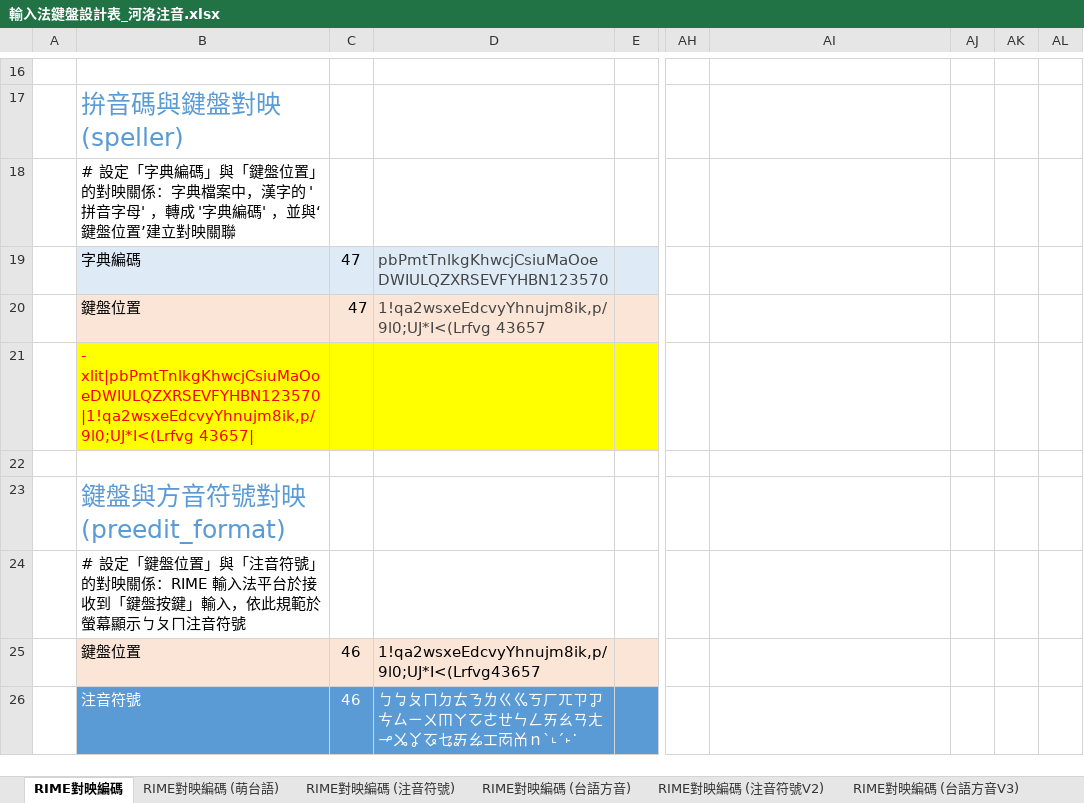
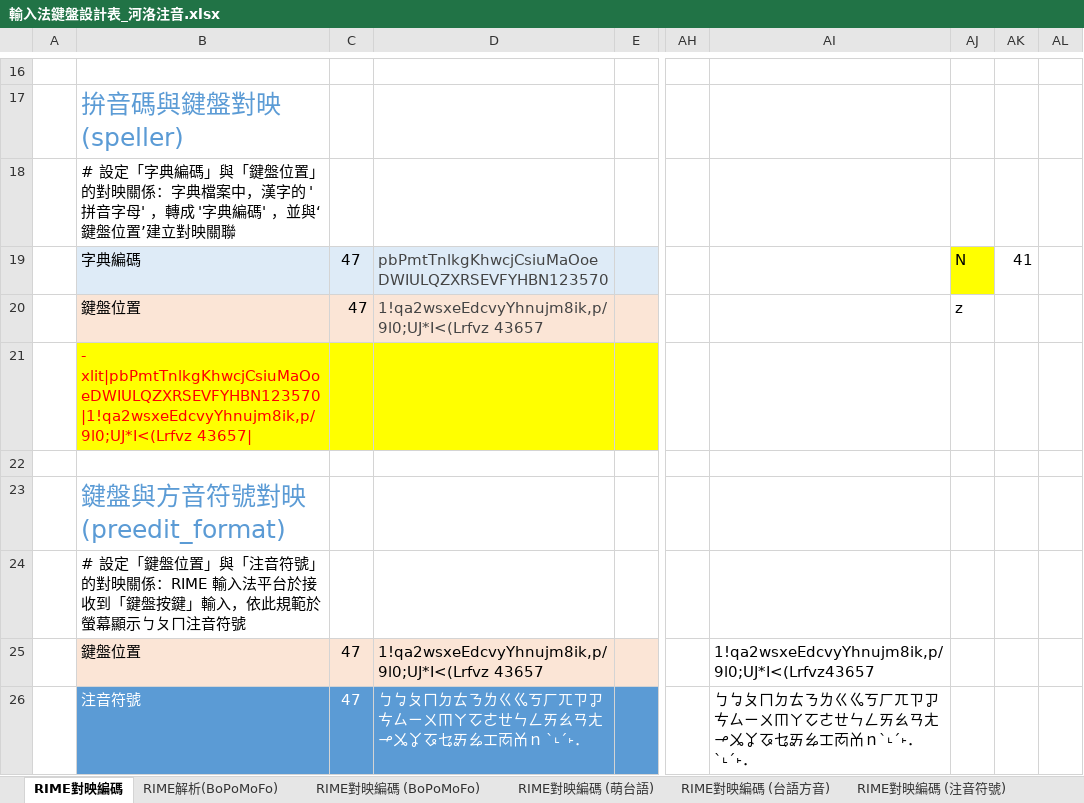
Before and after one commit to AlanJui/rime-tlpa, an Excel workbook: docs/輸入法鍵盤設計表_河洛注音.xlsx, sheet RIME對映編碼, drawn as a sheet; only a part is shown, gaps mark what is left out; values as stored, in another font and other column widths than the file's, no borders; table styles not drawn; the diff covers the shown part only; the diff names each change by its address in the sheet, - before the commit and + after, or states it on an @@ line.

```diff
--- a/docs/輸入法鍵盤設計表_河洛注音.xlsx (sheet RIME對映編碼)
+++ b/docs/輸入法鍵盤設計表_河洛注音.xlsx (sheet RIME對映編碼)
+sheet tab: RIME解析(BoPoMoFo)
+sheet tab: RIME對映編碼 (BoPoMoFo)
@@ sheet tab order changed: RIME對映編碼 | RIME解析(BoPoMoFo) | RIME對映編碼 (BoPoMoFo) | RIME對映編碼 (萌台語) | RIME對映編碼 (台語方音) | RIME對映編碼 (注音符號) @@
-AJ19: (empty)
+AJ19: N
-AJ19 fill: none
+AJ19 fill: #FFFF00
-AK19: (empty)
+AK19: 41
-D20: 1!qa2wsxeEdcvyYhnujm8ik,p/9l0;UJ*I<(Lrfvg 43657
+D20: 1!qa2wsxeEdcvyYhnujm8ik,p/9l0;UJ*I<(Lrfvz 43657
-AJ20: (empty)
+AJ20: z
-B21: - xlit|pbPmtTnlkgKhwcjCsiuMaOoeDWIULQZXRSEVFYHBN123570|1!qa2wsxeEdcvyYhnujm8ik,p/9l0;UJ*I<(Lrfvg 43657|
+B21: - xlit|pbPmtTnlkgKhwcjCsiuMaOoeDWIULQZXRSEVFYHBN123570|1!qa2wsxeEdcvyYhnujm8ik,p/9l0;UJ*I<(Lrfvz 43657|
-C25:C26: 46
+C25:C26: 47
-D25: 1!qa2wsxeEdcvyYhnujm8ik,p/9l0;UJ*I<(Lrfvg43657
+D25: 1!qa2wsxeEdcvyYhnujm8ik,p/9l0;UJ*I<(Lrfvz 43657
-AI25: (empty)
+AI25: 1!qa2wsxeEdcvyYhnujm8ik,p/9l0;UJ*I<(Lrfvz43657
-D26: …ㆲㆱㆰｎˋ˪ˊ˫˙
+D26: …ㆲㆱㆰｎ ˋ˪ˊ˫．
-AI26: (empty)
+AI26: ㄅㆠㄆㄇㄉㄊㄋㄌㄍㆣㄎㄏㄫㄗㆡㄘㄙㄧㄨㆬㄚㆦㄜㄝㄣㄥㄞㄠㄢㄤㆪㆫㆩㆧㆥㆮㆯㆲㆱㆰｎˋ˪ˊ˫．ˋ˪ˊ˫．
```
Also changed, not shown: 12 edited cells and cell formats elsewhere in this sheet, 2 other files.
